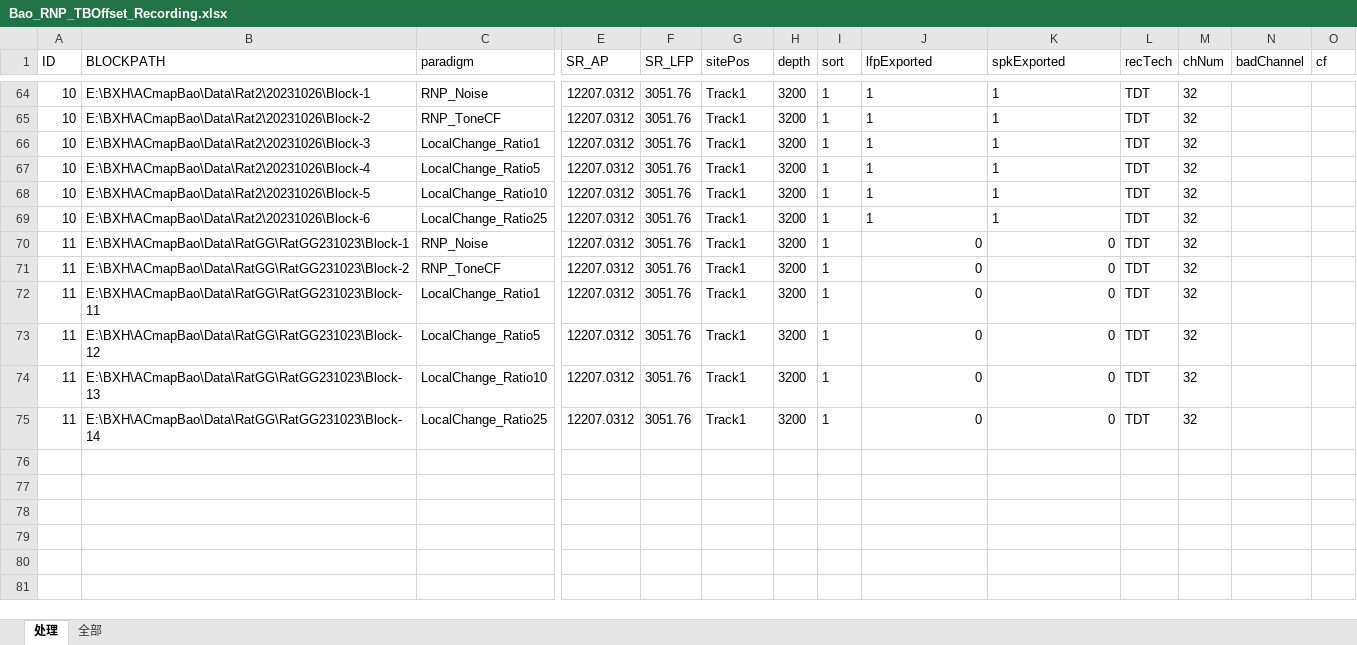
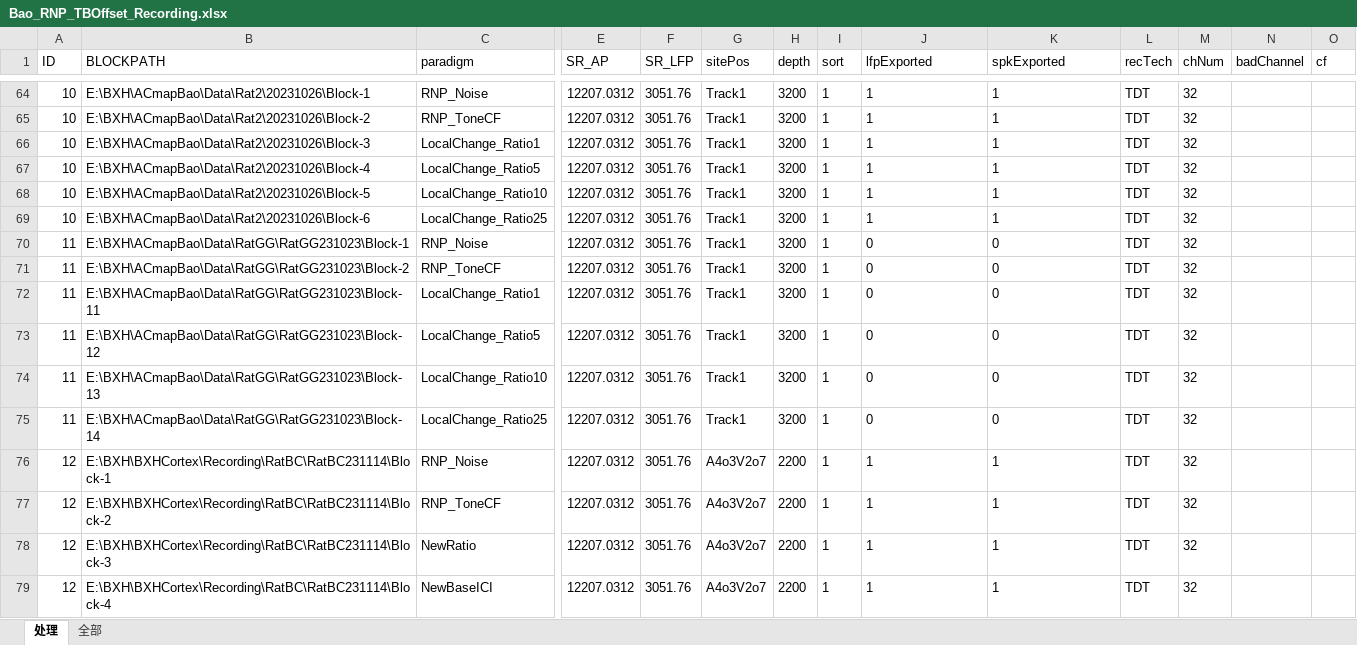
Before and after one commit to springZJU/MultiChannelProcess, an Excel workbook: utils/recordingExcel/Bao_RNP_TBOffset_Recording.xlsx, sheet 处理, drawn as a sheet; only a part is shown, gaps mark what is left out; values as stored, in another font and other column widths than the file's, no borders; rows hold the shown columns only; the diff covers the shown part only; the diff names each change by its address in the sheet, - before the commit and + after, or states it on an @@ line.

```diff
--- a/utils/recordingExcel/Bao_RNP_TBOffset_Recording.xlsx (sheet 处理)
+++ b/utils/recordingExcel/Bao_RNP_TBOffset_Recording.xlsx (sheet 处理)
-J70:K75 alignment: right
+J70:K75 alignment: left
+row 76: 12 | E:\BXH\BXHCortex\Recording\RatBC\RatBC231114\Block-1 | RNP_Noise | 12207.0312 | 3051.76 | A4o3V2o7 | 2200 | 1 | 1 | 1 | TDT | 32
+row 77: 12 | E:\BXH\BXHCortex\Recording\RatBC\RatBC231114\Block-2 | RNP_ToneCF | 12207.0312 | 3051.76 | A4o3V2o7 | 2200 | 1 | 1 | 1 | TDT | 32
+row 78: 12 | E:\BXH\BXHCortex\Recording\RatBC\RatBC231114\Block-3 | NewRatio | 12207.0312 | 3051.76 | A4o3V2o7 | 2200 | 1 | 1 | 1 | TDT | 32
+row 79: 12 | E:\BXH\BXHCortex\Recording\RatBC\RatBC231114\Block-4 | NewBaseICI | 12207.0312 | 3051.76 | A4o3V2o7 | 2200 | 1 | 1 | 1 | TDT | 32
```
Also changed, not shown: 10 added rows elsewhere in this sheet, config/MLA_MSTIConfig.xlsx, utils/recordingExcel/SPR_MLA_Recording.xlsx, 41 other files.
